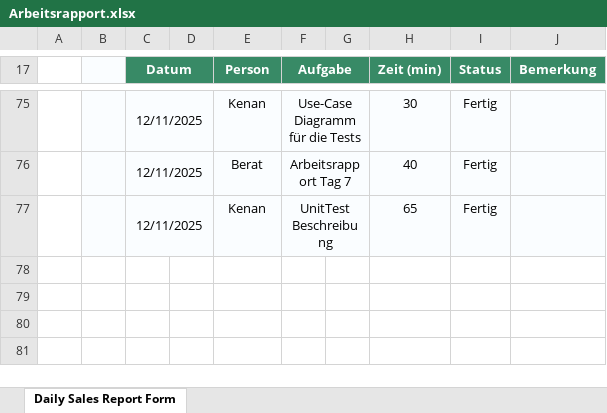
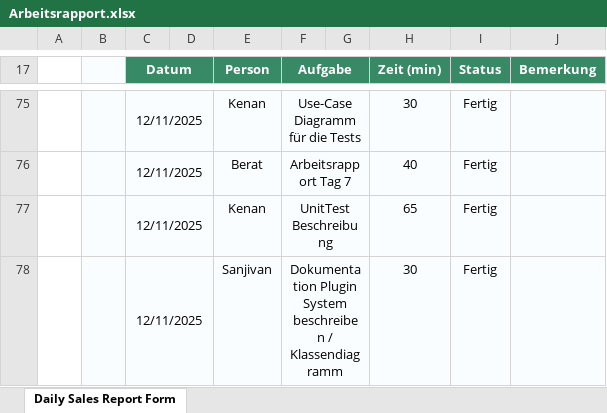
Before and after one commit to canthal/IPT5.1_Stundenplaner-Projekt, an Excel workbook: docs/Arbeitsrapport.xlsx, sheet Daily Sales Report Form, drawn as a sheet; only a part is shown, gaps mark what is left out; values as stored, in another font and other column widths than the file's, no borders; charts and pictures not drawn; the diff names each change by its address in the sheet, - before the commit and + after, or states it on an @@ line.

Commit message:
Update Arbeitsrapport.xlsx

```diff
--- a/docs/Arbeitsrapport.xlsx (sheet Daily Sales Report Form)
+++ b/docs/Arbeitsrapport.xlsx (sheet Daily Sales Report Form)
+row 78:  |  | 12/11/2025 |  | Sanjivan | Dokumentation Plugin System beschreiben / Klassendiagramm |  | 30 | Fertig
```
Also changed, not shown: charts or pictures.
